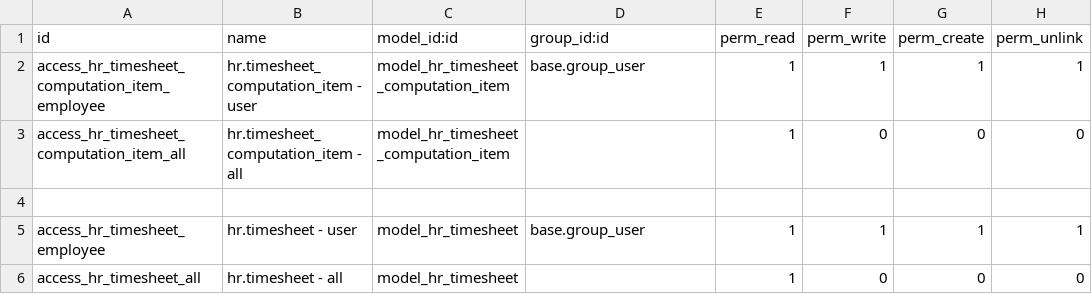
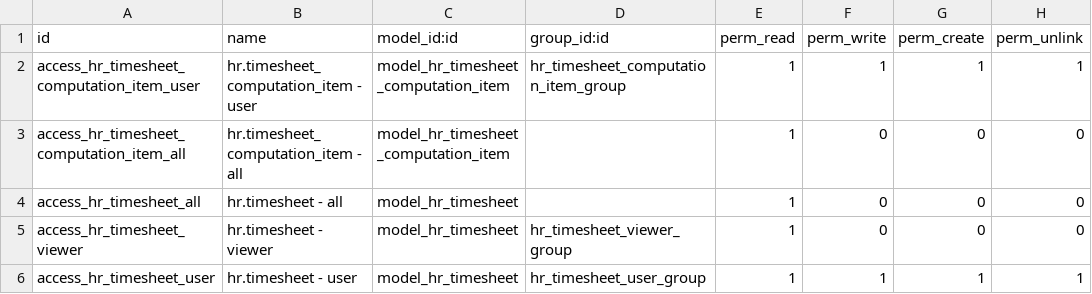
Before and after one commit to open-synergy/opnsynid-hr-employee-directory, a CSV file: ssi_timesheet/security/ir.model.access.csv, drawn as a sheet.

Commit message:
[ssi_timesheet] QC

```diff
--- a/ssi_timesheet/security/ir.model.access.csv
+++ b/ssi_timesheet/security/ir.model.access.csv
@@ -1,6 +1,6 @@
 id,name,model_id:id,group_id:id,perm_read,perm_write,perm_create,perm_unlink
-access_hr_timesheet_computation_item_employee,hr.timesheet_computation_item - user,model_hr_timesheet_computation_item,base.group_user,1,1,1,1
+access_hr_timesheet_computation_item_user,hr.timesheet_computation_item - user,model_hr_timesheet_computation_item,hr_timesheet_computation_item_group,1,1,1,1
 access_hr_timesheet_computation_item_all,hr.timesheet_computation_item - all,model_hr_timesheet_computation_item,,1,0,0,0
-
-access_hr_timesheet_employee,hr.timesheet - user,model_hr_timesheet,base.group_user,1,1,1,1
 access_hr_timesheet_all,hr.timesheet - all,model_hr_timesheet,,1,0,0,0
+access_hr_timesheet_viewer,hr.timesheet - viewer,model_hr_timesheet,hr_timesheet_viewer_group,1,0,0,0
+access_hr_timesheet_user,hr.timesheet - user,model_hr_timesheet,hr_timesheet_user_group,1,1,1,1
```
Also changed, not shown: 6 other files.
